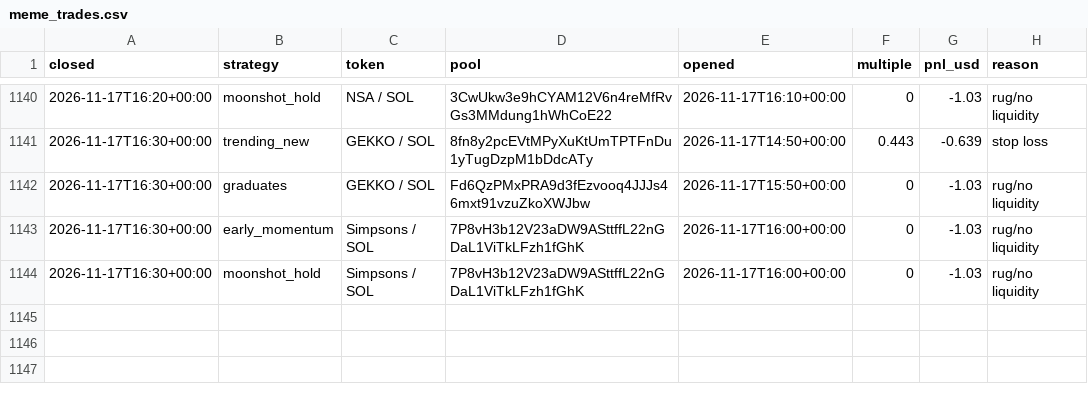
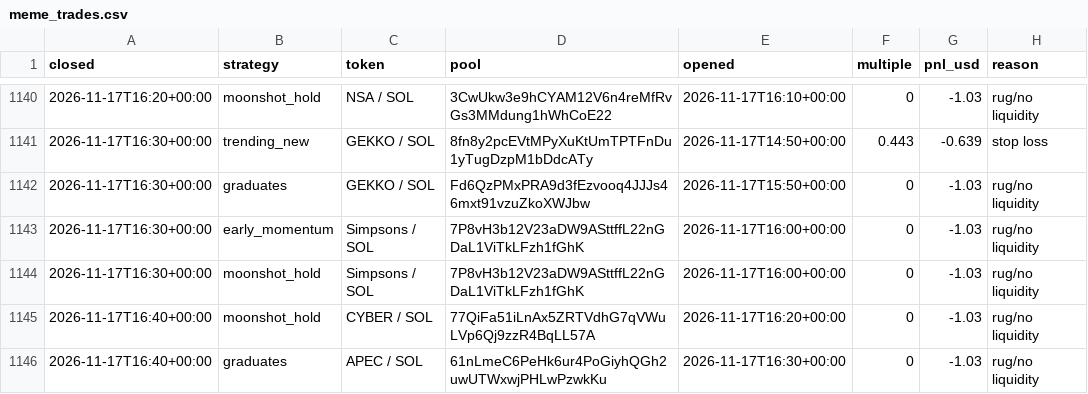
Before and after one commit to TChaplain/data-pipeline-lab, a CSV file: journal/meme_trades.csv, drawn as a sheet; only a part is shown, gaps mark what is left out.

```diff
--- a/journal/meme_trades.csv
+++ b/journal/meme_trades.csv
@@ -1144 +1144,3 @@ closed,strategy,token,pool,opened,multiple,pnl_usd,reason
 2026-11-17T16:30+00:00,moonshot_hold,Simpsons / SOL,7P8vH3b12V23aDW9ASttffL22nGDaL1ViTkLFzh1fGhK,2026-11-17T16:00+00:00,0,-1.03,rug/no liquidity
+2026-11-17T16:40+00:00,moonshot_hold,CYBER / SOL,77QiFa51iLnAx5ZRTVdhG7qVWuLVp6Qj9zzR4BqLL57A,2026-11-17T16:20+00:00,0,-1.03,rug/no liquidity
+2026-11-17T16:40+00:00,graduates,APEC / SOL,61nLmeC6PeHk6ur4PoGiyhQGh2uwUTWxwjPHLwPzwkKu,2026-11-17T16:30+00:00,0,-1.03,rug/no liquidity
```
Also changed, not shown: 3 other files.
